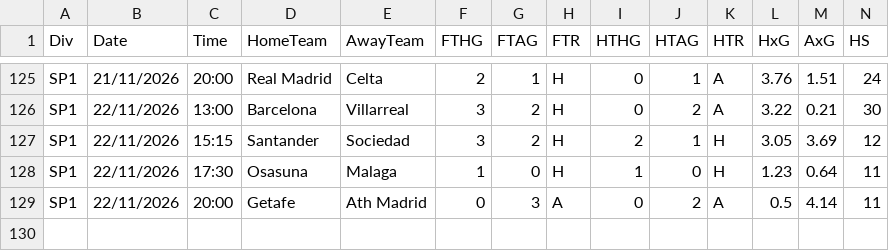
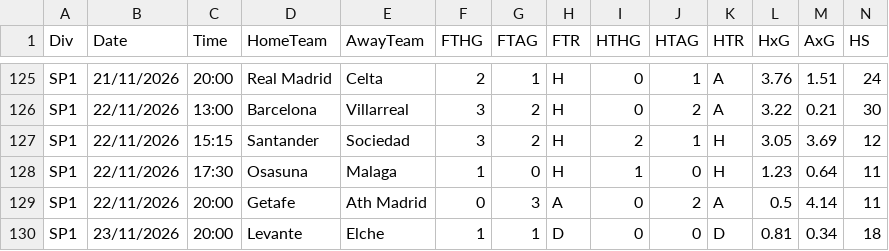
Before and after one commit to src16h/nfl-model, a CSV file: data/soccer/fd/SP1_2627.csv, drawn as a sheet; only a part is shown, gaps mark what is left out; rows hold the shown columns only; the diff names each change by its address in the sheet, - before the commit and + after, or states it on an @@ line.

```diff
--- a/data/soccer/fd/SP1_2627.csv
+++ b/data/soccer/fd/SP1_2627.csv
+row 130: SP1 | 23/11/2026 | 20:00 | Levante | Elche | 1 | 1 | D | 0 | 0 | D | 0.81 | 0.34 | 18
```
Also changed, not shown: data/soccer/fd/E0_2627.csv, 17 other files.
